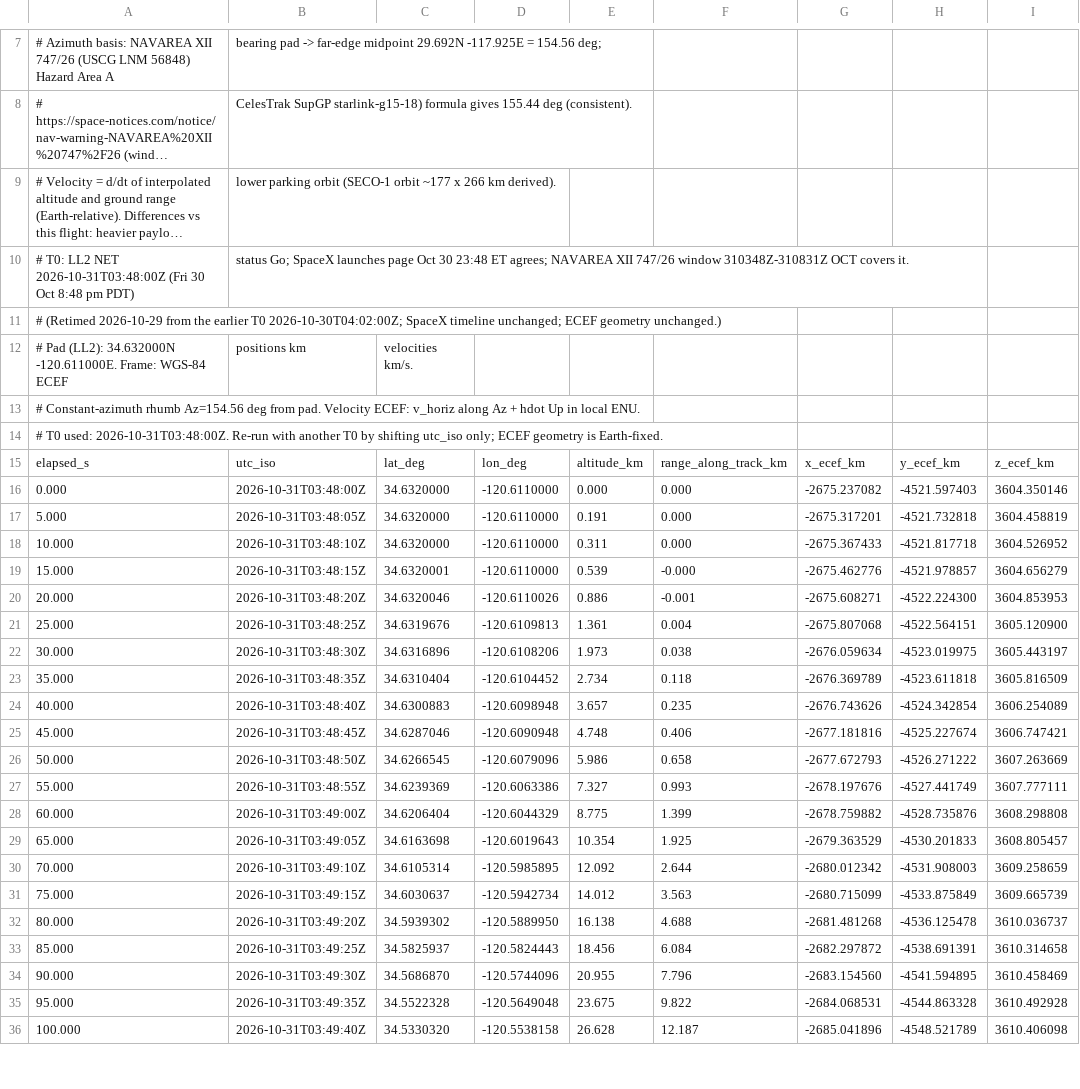
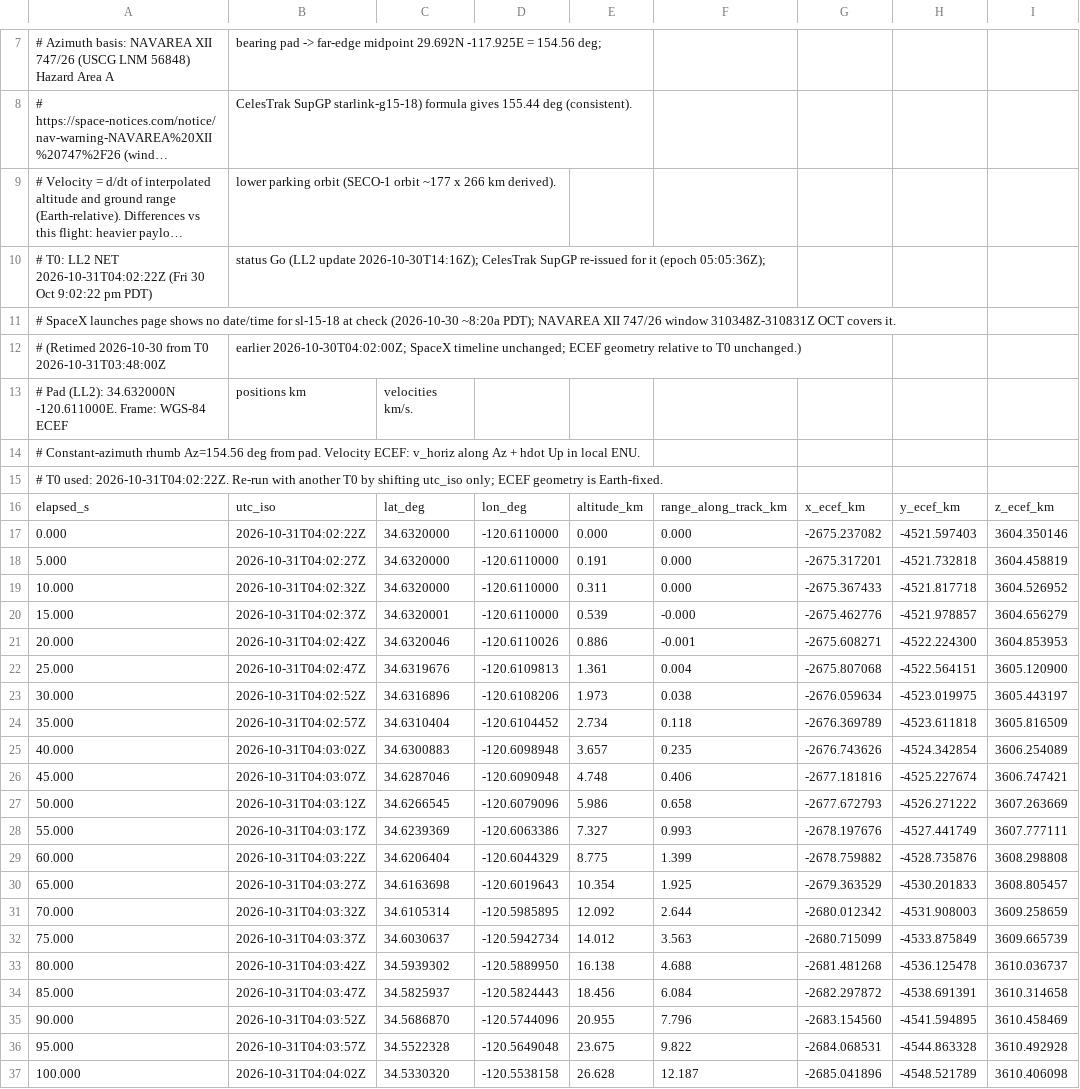
Before and after one commit to nikkelj/planet42069.org, a CSV file: artifacts/space-report/public/launches/starlink-15-18/starlink-15-18_2026-10-31_trajectory.csv, drawn as a sheet; only a part is shown, gaps mark what is left out; long unchanged cells end in …; removed rows and columns are numbered as before the commit, all else as after; rows hold the shown columns only; the diff covers the shown part only; the diff names each change by its address in the sheet, - before the commit and + after, or states it on an @@ line.

Commit message:
Starlink 15-18: retime surrogate + sim to T0 2026-10-31T04:02:22Z (Fri Oct 30 9:02:22 pm PDT); re-issued SupGP vector (#49)
LL2 NET moved 15-18 from 2026-10-31T03:48Z to 04:02:22Z (update 2026-10-30T14:16Z).
CelesTrak SupGP (SpaceX-SV) re-issued for the new T0: epoch 05:05:36.30Z
(= T0 + 1:03:14, same offset), i 70.004, RAAN 175.6067, 251.1 x 266.2 km.
NAVAREA XII 747/26 window 310348Z-310831Z still covers T0 (azimuth unchanged).
SpaceX sl-15-18 timeline unchanged. Sim refit payload 16.77 t; deploy T+3719 s
osculating 253.6 x 266.3 km, i 69.996, RAAN 174.47 vs SupGP 175.61
(-1.14 deg, known systematic). File names unchanged (UTC date 2026-10-31).

```diff
--- a/artifacts/space-report/public/launches/starlink-15-18/starlink-15-18_2026-10-31_trajectory.csv
+++ b/artifacts/space-report/public/launches/starlink-15-18/starlink-15-18_2026-10-31_trajectory.csv
-row 10: # T0: LL2 NET 2026-10-31T03:48:00Z (Fri 30 Oct 8:48 pm PDT) | status Go; SpaceX launches page Oct 30 23:48 ET agrees; NAVAREA XII 747/26 window 310348Z-310831Z OCT covers it.
+row 10: # T0: LL2 NET 2026-10-31T04:02:22Z (Fri 30 Oct 9:02:22 pm PDT) | status Go (LL2 update 2026-10-30T14:16Z); CelesTrak SupGP re-issued for it (epoch 05:05:36Z);
-A11: # (Retimed 2026-10-29 from the earlier T0 2026-10-30T04:02:00Z; SpaceX timeline unchanged; ECEF geometry unchanged.)
+A11: # SpaceX launches page shows no date/time for sl-15-18 at check (2026-10-30 ~8:20a PDT); NAVAREA XII 747/26 window 310348Z-310831Z OCT covers it.
+row 12: # (Retimed 2026-10-30 from T0 2026-10-31T03:48:00Z | earlier 2026-10-30T04:02:00Z; SpaceX timeline unchanged; ECEF geometry relative to T0 unchanged.)
-A15: …T0 used: 2026-10-31T03:48:00Z. Re-run with…
+A15: …T0 used: 2026-10-31T04:02:22Z. Re-run with…
-B17: 2026-10-31T03:48:00Z
+B17: 2026-10-31T04:02:22Z
-B18: 2026-10-31T03:48:05Z
+B18: 2026-10-31T04:02:27Z
-B19: 2026-10-31T03:48:10Z
+B19: 2026-10-31T04:02:32Z
-B20: 2026-10-31T03:48:15Z
+B20: 2026-10-31T04:02:37Z
-B21: 2026-10-31T03:48:20Z
+B21: 2026-10-31T04:02:42Z
-B22: 2026-10-31T03:48:25Z
+B22: 2026-10-31T04:02:47Z
-B23: 2026-10-31T03:48:30Z
+B23: 2026-10-31T04:02:52Z
-B24: 2026-10-31T03:48:35Z
+B24: 2026-10-31T04:02:57Z
-B25: 2026-10-31T03:48:40Z
+B25: 2026-10-31T04:03:02Z
-B26: 2026-10-31T03:48:45Z
+B26: 2026-10-31T04:03:07Z
-B27: 2026-10-31T03:48:50Z
+B27: 2026-10-31T04:03:12Z
-B28: 2026-10-31T03:48:55Z
+B28: 2026-10-31T04:03:17Z
-B29: 2026-10-31T03:49:00Z
+B29: 2026-10-31T04:03:22Z
-B30: 2026-10-31T03:49:05Z
+B30: 2026-10-31T04:03:27Z
-B31: 2026-10-31T03:49:10Z
+B31: 2026-10-31T04:03:32Z
-B32: 2026-10-31T03:49:15Z
+B32: 2026-10-31T04:03:37Z
-B33: 2026-10-31T03:49:20Z
+B33: 2026-10-31T04:03:42Z
-B34: 2026-10-31T03:49:25Z
+B34: 2026-10-31T04:03:47Z
-B35: 2026-10-31T03:49:30Z
+B35: 2026-10-31T04:03:52Z
-B36: 2026-10-31T03:49:35Z
+B36: 2026-10-31T04:03:57Z
-B37: 2026-10-31T03:49:40Z
+B37: 2026-10-31T04:04:02Z
```
Also changed, not shown: 84 edited cells elsewhere in this file, artifacts/space-report/public/launches/starlink-15-18/starlink-15-18_2026-10-31_trajectory_sim.csv, 4 other files.
